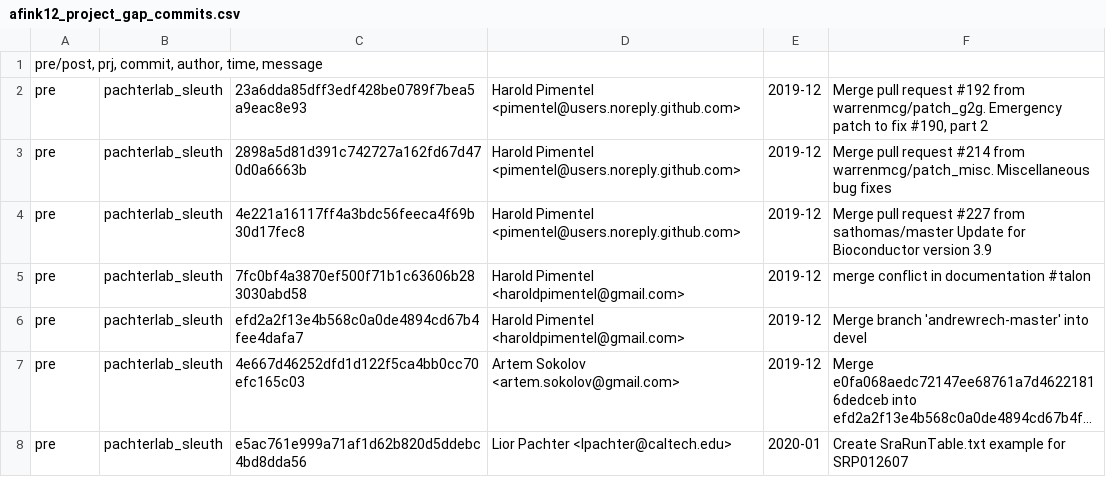
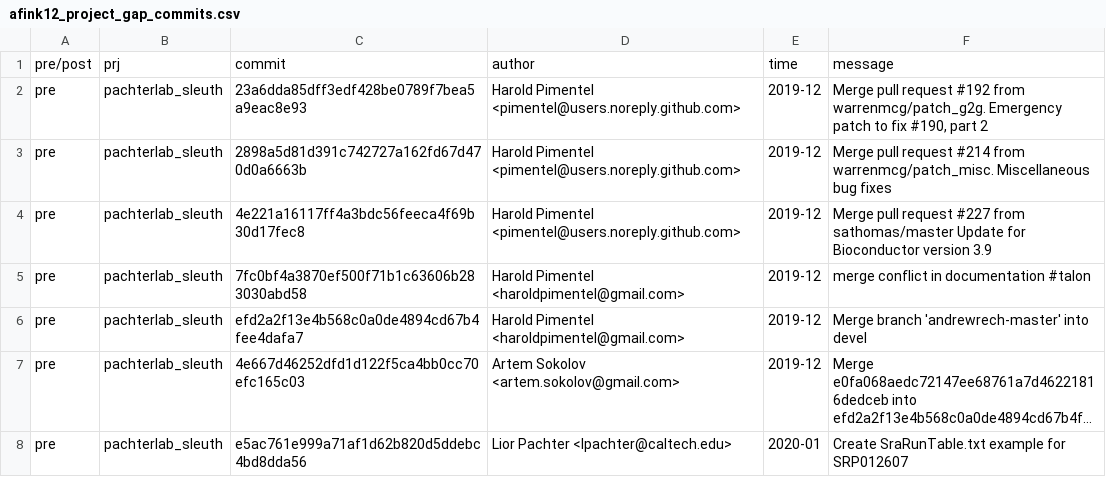
Before and after one commit to annieefinkk/MiniProject2, a CSV file: afink12_project_gap_commits.csv, drawn as a sheet; only a part is shown; long unchanged cells end in ….

Commit message:
Update CSV delimiter from comma to semicolon
Changed CSV delimiter from comma to semicolon.

```diff
--- a/afink12_project_gap_commits.csv
+++ b/afink12_project_gap_commits.csv
@@ -1,2 +1,2 @@
-pre/post, prj, commit, author, time, message
+pre/post; prj; commit; author; time; message
 pre;pachterlab_sleuth;23a6dda85dff3edf428be0789f7bea5a9eac8e93;Harold Pimentel <pimentel@users.noreply.github.com>;2019-12;"Merge pull request #192 from warrenmcg/patch_g2g. Emergency patch to fix #190, part 2"
```
